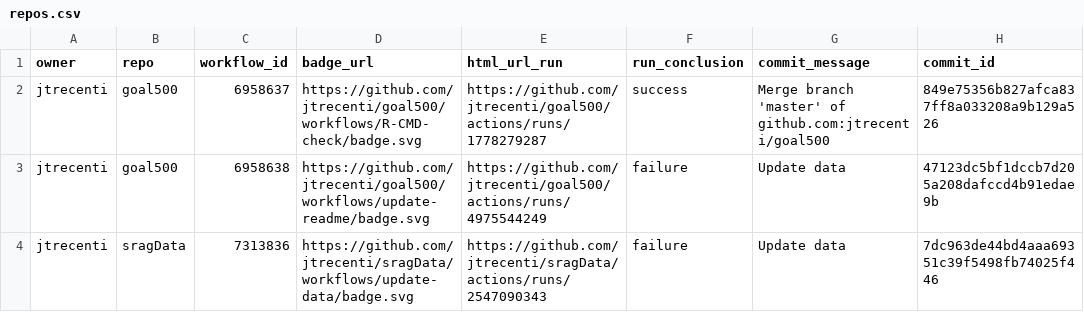
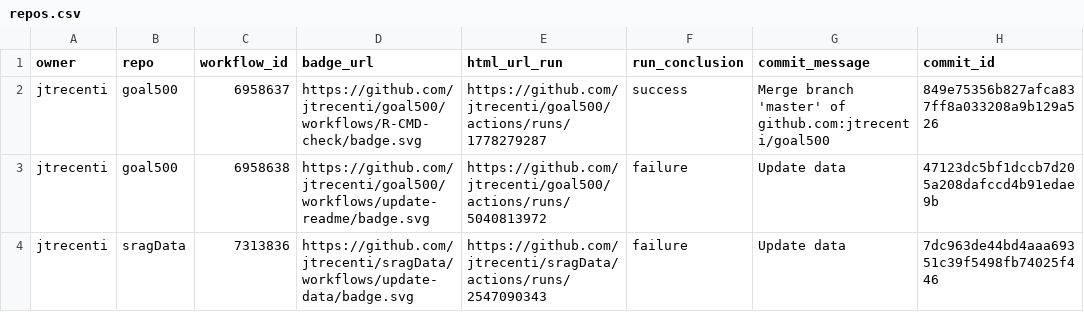
Before and after one commit to jtrecenti/status, a CSV file: repos.csv, drawn as a sheet; only a part is shown; the diff names each change by its address in the sheet, - before the commit and + after, or states it on an @@ line.

```diff
--- a/repos.csv
+++ b/repos.csv
-E3 (html_url_run): https://github.com/jtrecenti/goal500/actions/runs/4975544249
+E3 (html_url_run): https://github.com/jtrecenti/goal500/actions/runs/5040813972
```
Also changed, not shown: 1 other file.
